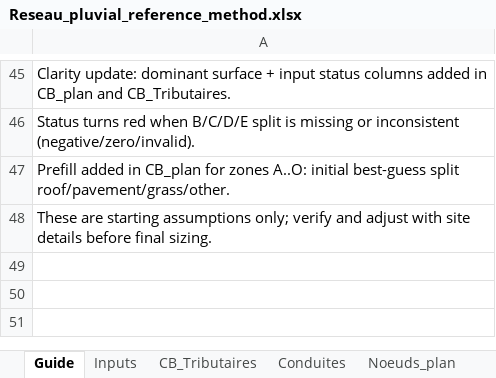
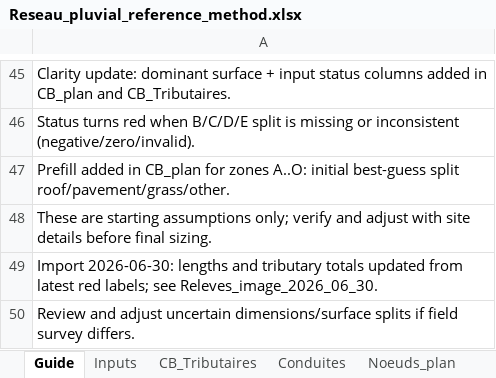
Before and after one commit to acon560-prog/idf-web-app, an Excel workbook: engineering/drainage-design/Reseau_pluvial_reference_method.xlsx, sheet Guide, drawn as a sheet; only a part is shown, gaps mark what is left out; values as stored, in another font and other column widths than the file's, no borders; the diff names each change by its address in the sheet, - before the commit and + after, or states it on an @@ line.

```diff
--- a/engineering/drainage-design/Reseau_pluvial_reference_method.xlsx (sheet Guide)
+++ b/engineering/drainage-design/Reseau_pluvial_reference_method.xlsx (sheet Guide)
+row 49: Import 2026-06-30: lengths and tributary totals updated from latest red labels; see Releves_image_2026_06_30.
+row 50: Review and adjust uncertain dimensions/surface splits if field survey differs.
```
Also changed, not shown: sheet Conduites_plan_noeuds, sheet Conduites, sheet CB_plan, sheet CB_Tributaires, sheet Profils_RP100, sheet Noeuds_plan, 1 more sheet, other sheet tabs, hidden cells, charts or pictures.
